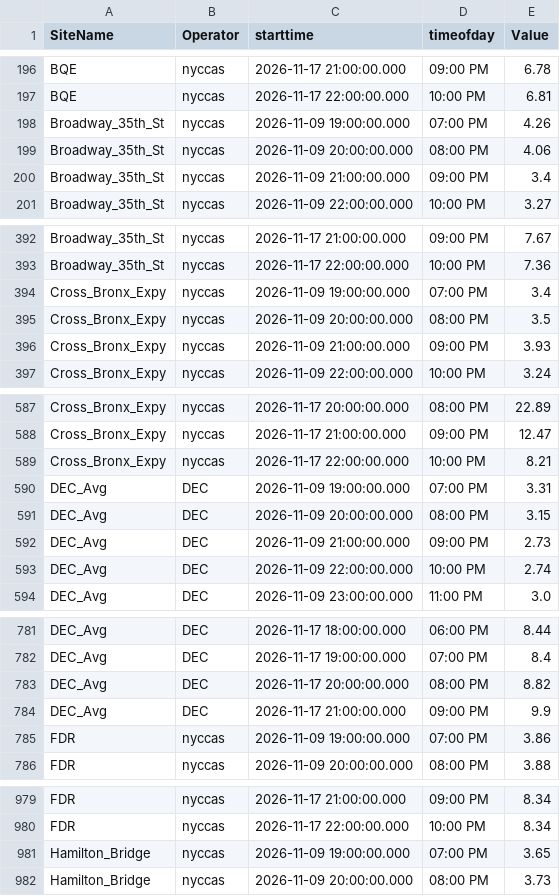
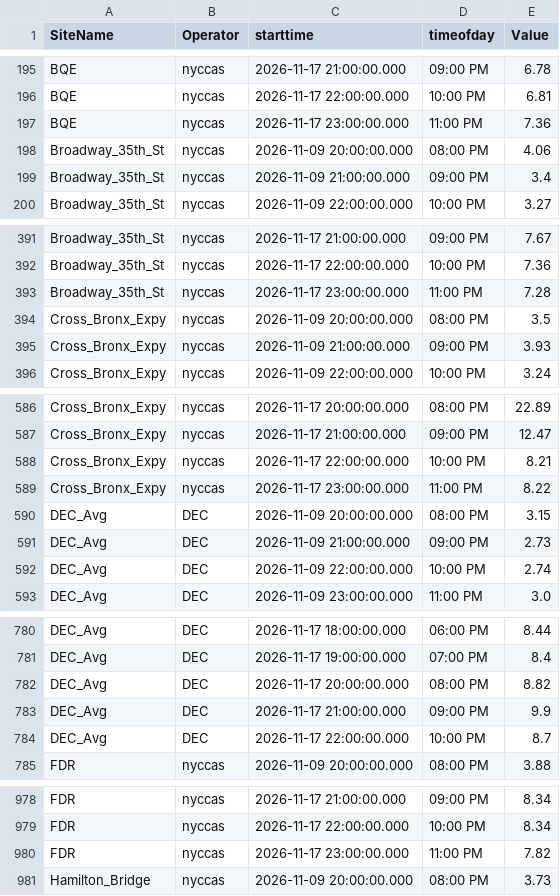
Before and after one commit to nychealth/nyccas-data, a CSV file: portal/view.csv, drawn as a sheet; only a part is shown, gaps mark what is left out; the diff covers the shown part only.

Commit message:
File generated on 2026-11-18 00:45:03

```diff
--- a/portal/view.csv
+++ b/portal/view.csv
@@ -197,3 +196,3 @@ BQE,nyccas,2026-11-17 21:00:00.000,09:00 PM,6.78
 BQE,nyccas,2026-11-17 22:00:00.000,10:00 PM,6.81
-Broadway_35th_St,nyccas,2026-11-09 19:00:00.000,07:00 PM,4.26
+BQE,nyccas,2026-11-17 23:00:00.000,11:00 PM,7.36
 Broadway_35th_St,nyccas,2026-11-09 20:00:00.000,08:00 PM,4.06
@@ -393,3 +392,3 @@ Broadway_35th_St,nyccas,2026-11-17 21:00:00.000,09:00 PM,7.67
 Broadway_35th_St,nyccas,2026-11-17 22:00:00.000,10:00 PM,7.36
-Cross_Bronx_Expy,nyccas,2026-11-09 19:00:00.000,07:00 PM,3.4
+Broadway_35th_St,nyccas,2026-11-17 23:00:00.000,11:00 PM,7.28
 Cross_Bronx_Expy,nyccas,2026-11-09 20:00:00.000,08:00 PM,3.5
@@ -589,3 +588,3 @@ Cross_Bronx_Expy,nyccas,2026-11-17 21:00:00.000,09:00 PM,12.47
 Cross_Bronx_Expy,nyccas,2026-11-17 22:00:00.000,10:00 PM,8.21
-DEC_Avg,DEC,2026-11-09 19:00:00.000,07:00 PM,3.31
+Cross_Bronx_Expy,nyccas,2026-11-17 23:00:00.000,11:00 PM,8.22
 DEC_Avg,DEC,2026-11-09 20:00:00.000,08:00 PM,3.15
@@ -784,3 +783,3 @@ DEC_Avg,DEC,2026-11-17 20:00:00.000,08:00 PM,8.82
 DEC_Avg,DEC,2026-11-17 21:00:00.000,09:00 PM,9.9
-FDR,nyccas,2026-11-09 19:00:00.000,07:00 PM,3.86
+DEC_Avg,DEC,2026-11-17 22:00:00.000,10:00 PM,8.7
 FDR,nyccas,2026-11-09 20:00:00.000,08:00 PM,3.88
@@ -980,3 +979,3 @@ FDR,nyccas,2026-11-17 21:00:00.000,09:00 PM,8.34
 FDR,nyccas,2026-11-17 22:00:00.000,10:00 PM,8.34
-Hamilton_Bridge,nyccas,2026-11-09 19:00:00.000,07:00 PM,3.65
+FDR,nyccas,2026-11-17 23:00:00.000,11:00 PM,7.82
 Hamilton_Bridge,nyccas,2026-11-09 20:00:00.000,08:00 PM,3.73
```
Also changed, not shown: 9 added rows and 10 removed rows elsewhere in this file.
